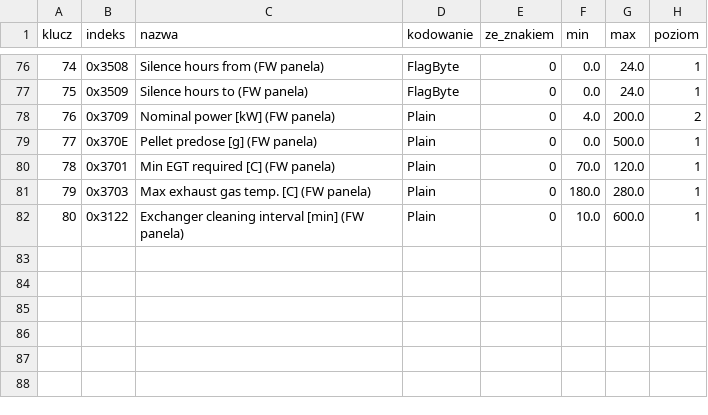
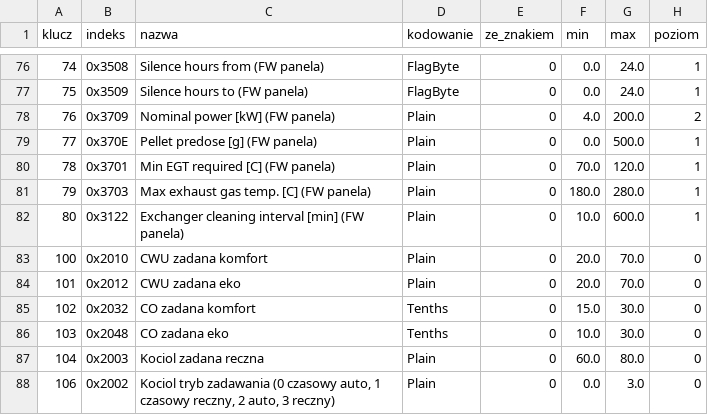
Before and after one commit to GieOeRZet/TeklaPelletCAN, a CSV file: rejestry/punkty.csv, drawn as a sheet; only a part is shown, gaps mark what is left out.

```diff
--- a/rejestry/punkty.csv
+++ b/rejestry/punkty.csv
@@ -82 +82,7 @@ klucz,indeks,nazwa,kodowanie,ze_znakiem,min,max,poziom
 80,0x3122,Exchanger cleaning interval [min] (FW panela),Plain,0,10.0,600.0,1
+100,0x2010,CWU zadana komfort,Plain,0,20.0,70.0,0
+101,0x2012,CWU zadana eko,Plain,0,20.0,70.0,0
+102,0x2032,CO zadana komfort,Tenths,0,15.0,30.0,0
+103,0x2048,CO zadana eko,Tenths,0,10.0,30.0,0
+104,0x2003,Kociol zadana reczna,Plain,0,60.0,80.0,0
+106,0x2002,"Kociol tryb zadawania (0 czasowy auto, 1 czasowy reczny, 2 auto, 3 reczny)",Plain,0,0.0,3.0,0
```
Also changed, not shown: 25 other files.
